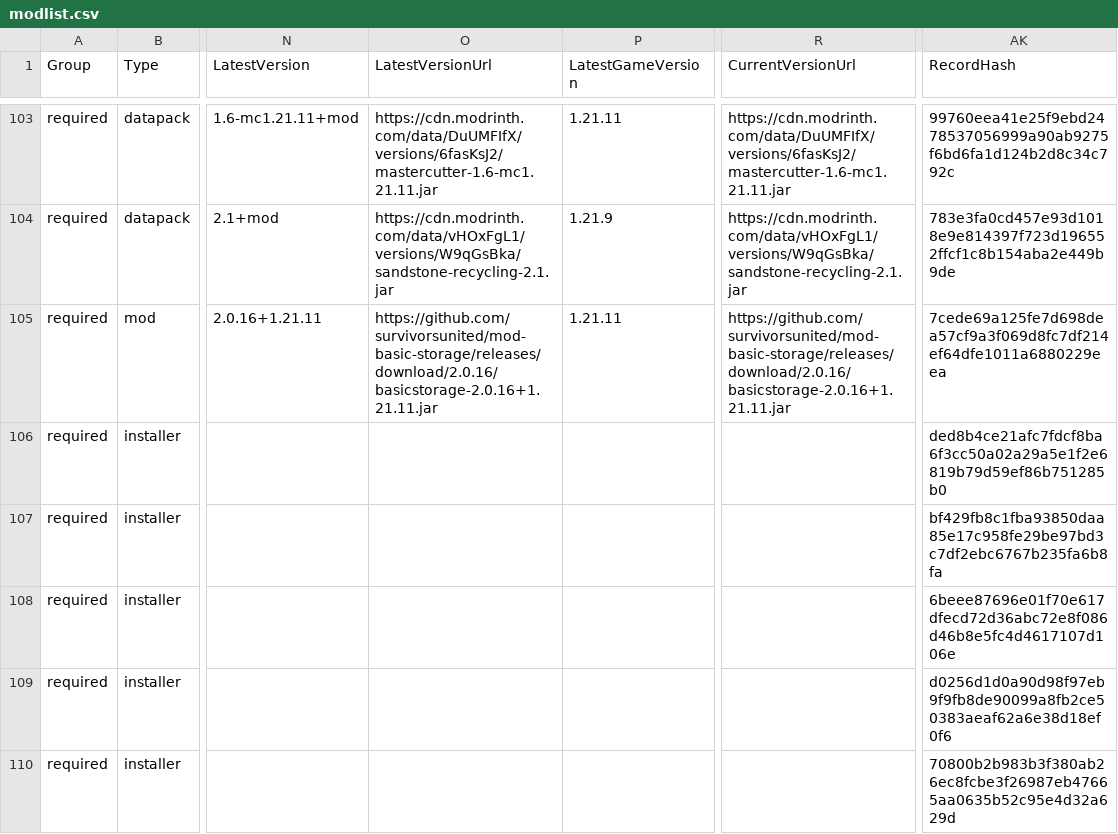
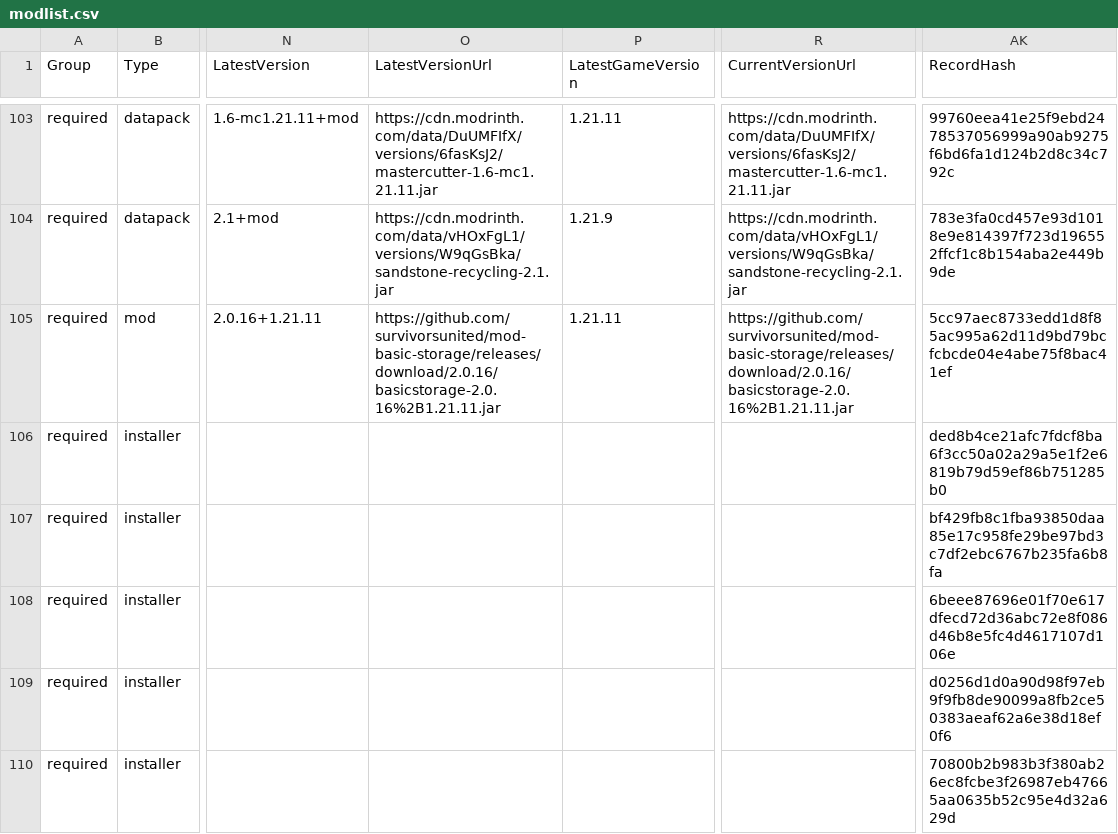
Before and after one commit to survivorsunited/minecraft-mods-manager, a CSV file: modlist.csv, drawn as a sheet; only a part is shown, gaps mark what is left out; the diff covers the shown part only; the diff names each change by its address in the sheet, - before the commit and + after, or states it on an @@ line.

```diff
--- a/modlist.csv
+++ b/modlist.csv
-O105 (LatestVersionUrl): https://github.com/survivorsunited/mod-basic-storage/releases/download/2.0.16/basicstorage-2.0.16+1.21.11.jar
+O105 (LatestVersionUrl): https://github.com/survivorsunited/mod-basic-storage/releases/download/2.0.16/basicstorage-2.0.16%2B1.21.11.jar
-R105 (CurrentVersionUrl): https://github.com/survivorsunited/mod-basic-storage/releases/download/2.0.16/basicstorage-2.0.16+1.21.11.jar
+R105 (CurrentVersionUrl): https://github.com/survivorsunited/mod-basic-storage/releases/download/2.0.16/basicstorage-2.0.16%2B1.21.11.jar
-AK105 (RecordHash): 7cede69a125fe7d698dea57cf9a3f069d8fc7df214ef64dfe1011a6880229eea
+AK105 (RecordHash): 5cc97aec8733edd1d8f85ac995a62d11d9bd79bcfcbcde04e4abe75f8bac41ef
```
Also changed, not shown: 37 edited cells elsewhere in this file, 9 other files.
